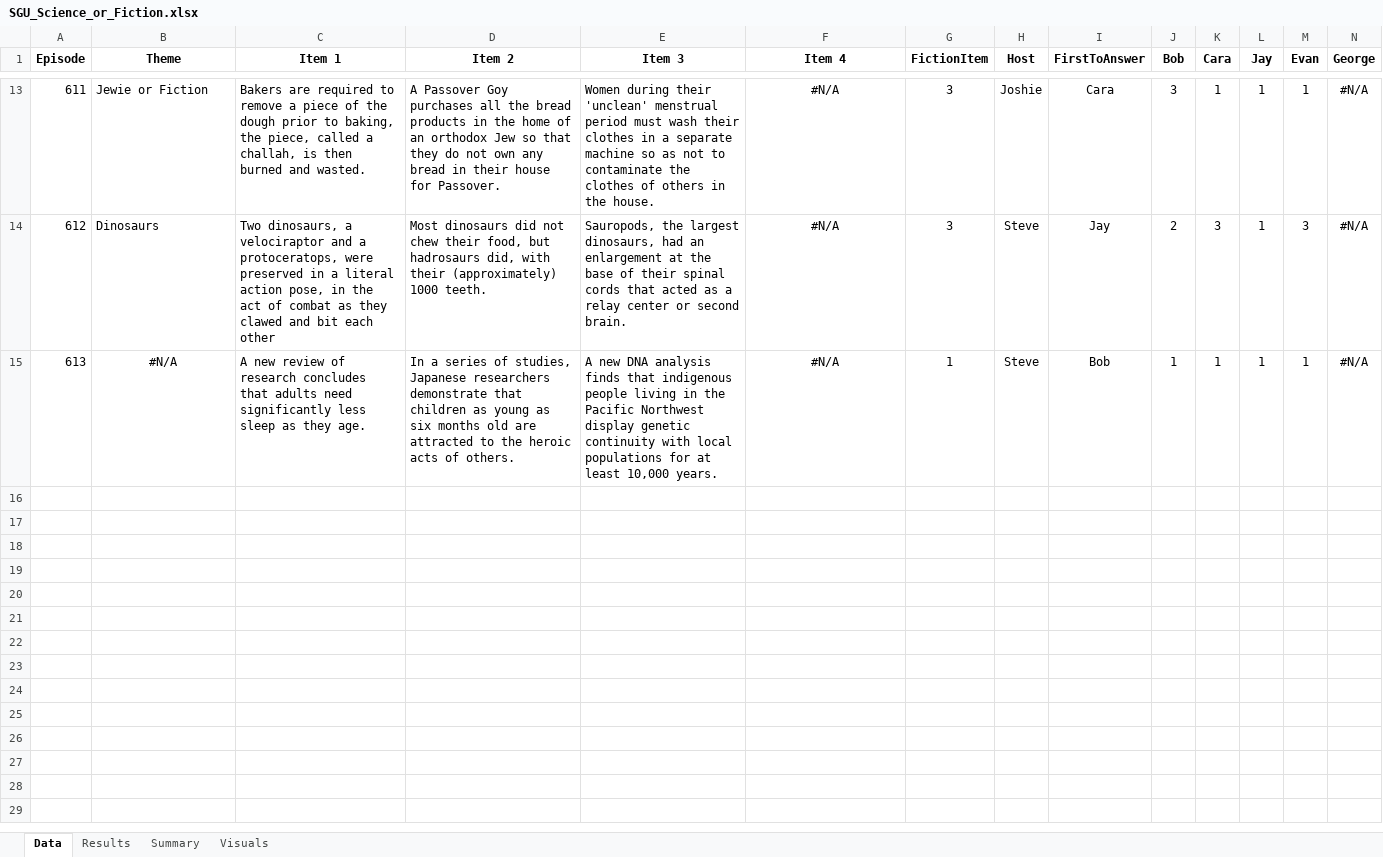
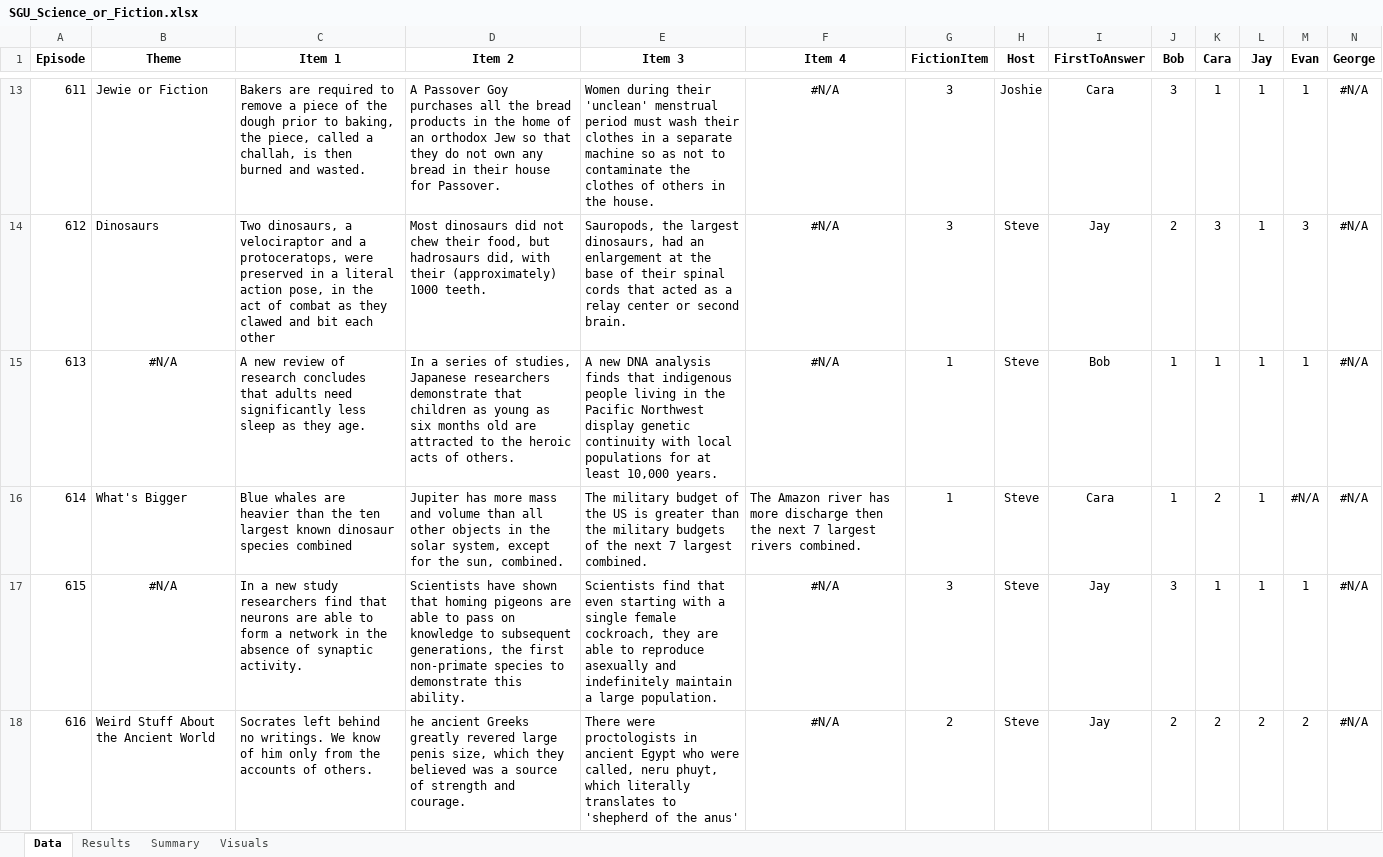
Before and after one commit to wayneheller/SGU_Science_or_Fiction, an Excel workbook: SGU_Science_or_Fiction.xlsx, sheet Data, drawn as a sheet; only a part is shown, gaps mark what is left out; values as stored, in another font and other column widths than the file's, no borders; rows hold the shown columns only; the diff covers the shown part only; the diff names each change by its address in the sheet, - before the commit and + after, or states it on an @@ line.

```diff
--- a/SGU_Science_or_Fiction.xlsx (sheet Data)
+++ b/SGU_Science_or_Fiction.xlsx (sheet Data)
+row 16: 614 | What's Bigger | Blue whales are heavier than the ten largest known dinosaur species combined | Jupiter has more mass and volume than all other objects in the solar system, except for the sun, combined. | The military budget of the US is greater than the military budgets of the next 7 largest combined. | The Amazon river has more discharge then the next 7 largest rivers combined. | 1 | Steve | Cara | 1 | 2 | 1 | #N/A | #N/A
+row 17: 615 | #N/A | In a new study researchers find that neurons are able to form a network in the absence of synaptic activity. | Scientists have shown that homing pigeons are able to pass on knowledge to subsequent generations, the first non-primate species to demonstrate this ability. | Scientists find that even starting with a single female cockroach, they are able to reproduce asexually and indefinitely maintain a large population. | #N/A | 3 | Steve | Jay | 3 | 1 | 1 | 1 | #N/A
+row 18: 616 | Weird Stuff About the Ancient World | Socrates left behind no writings. We know of him only from the accounts of others. | he ancient Greeks greatly revered large penis size, which they believed was a source of strength and courage. | There were proctologists in ancient Egypt who were called, neru phuyt, which literally translates to 'shepherd of the anus' | #N/A | 2 | Steve | Jay | 2 | 2 | 2 | 2 | #N/A
```
Also changed, not shown: 2 added rows elsewhere in this sheet, sheet Results, sheet Summary, charts or pictures.
